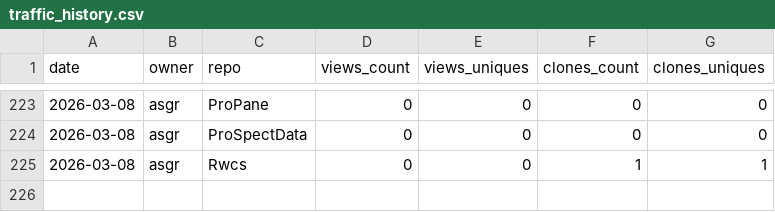
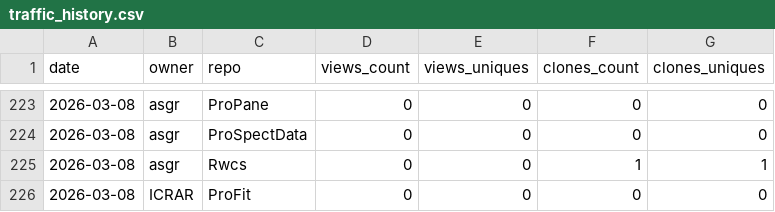
Before and after one commit to asgr/ProTools, a CSV file: data/traffic_history.csv, drawn as a sheet; only a part is shown, gaps mark what is left out.

```diff
--- a/data/traffic_history.csv
+++ b/data/traffic_history.csv
@@ -225 +225,2 @@
 "2026-03-08","asgr","Rwcs",0,0,1,1
+"2026-03-08","ICRAR","ProFit",0,0,0,0
```
Also changed, not shown: data/traffic_latest.csv, data/traffic_total.csv.
